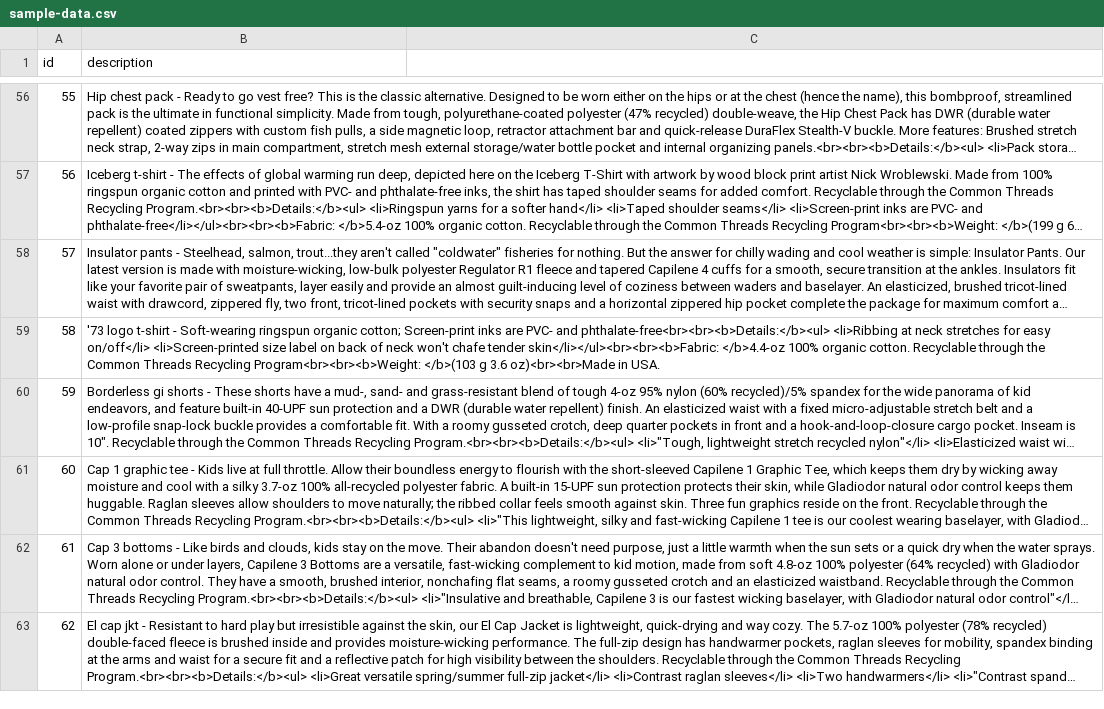
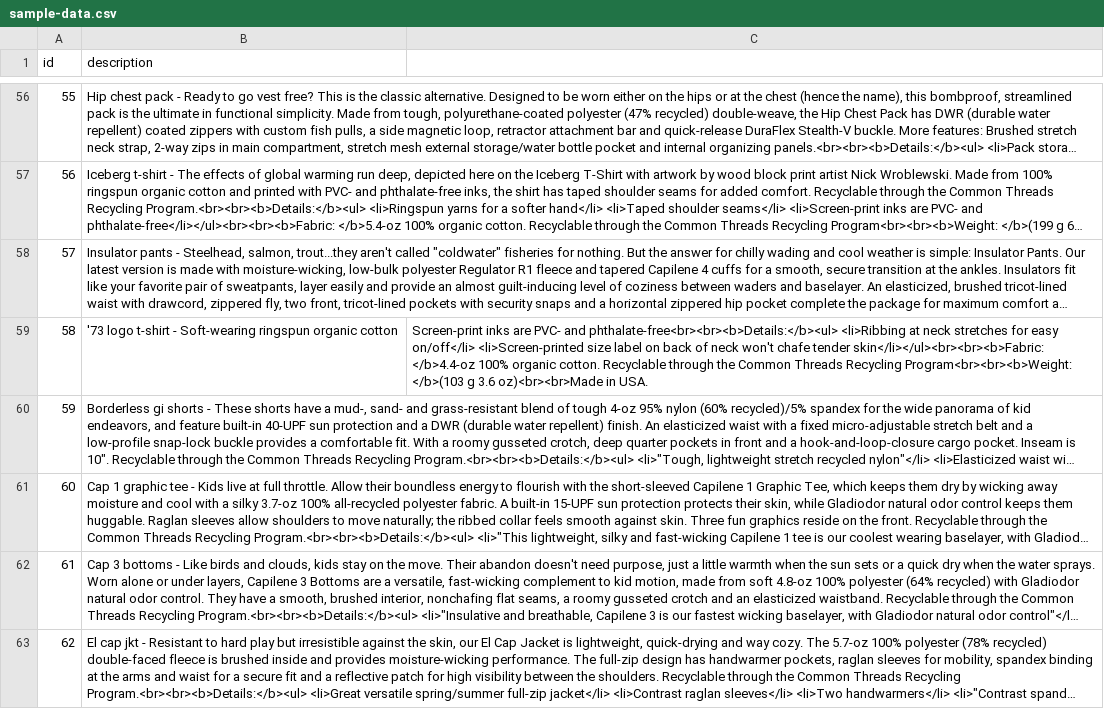
Before and after one commit to mazumdarabhishek/RAG_Techniques, a CSV file: sample_docs/sample-data.csv, drawn as a sheet; only a part is shown, gaps mark what is left out; long unchanged cells end in …; the diff covers the shown part only; the diff names each change by its address in the sheet, - before the commit and + after, or states it on an @@ line.

```diff
--- a/sample_docs/sample-data.csv
+++ b/sample_docs/sample-data.csv
-B59 (description): …ringspun organic cotton; Screen-print inks are PVC- and phthalate-free<br><br><b>Details:</b><ul> <li>Ribbing at neck stretches for easy on/off</li> <li>Screen-printed size label on back of neck won't chafe tender skin</li></ul><br><br><b>Fabric: </b>4.4-oz 100% organic cotton. Recyclable through the Common Threads Recycling Program<br><br><b>Weight: </b>(103 g 3.6 oz)<br><br>Made in USA.
+B59 (description): …ringspun organic cotton
-C59: (empty)
+C59: Screen-print inks are PVC- and phthalate-free<br><br><b>Details:</b><ul> <li>Ribbing at neck stretches for easy on/off</li> <li>Screen-printed size label on back of neck won't chafe tender skin</li></ul><br><br><b>Fabric: </b>4.4-oz 100% organic cotton. Recyclable through the Common Threads Recycling Program<br><br><b>Weight: </b>(103 g 3.6 oz)<br><br>Made in USA.
```
Also changed, not shown: 14 edited cells elsewhere in this file, 2 other files.
